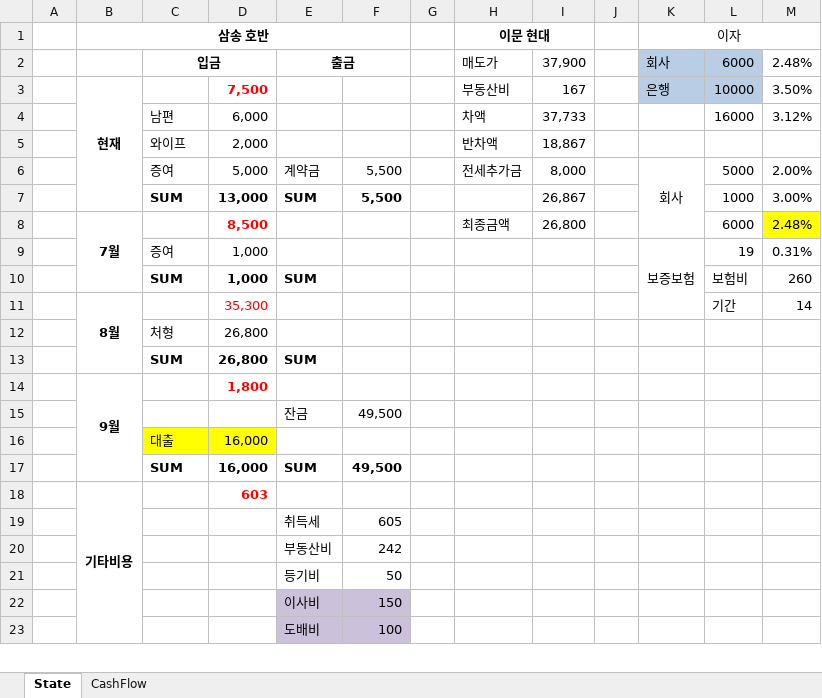
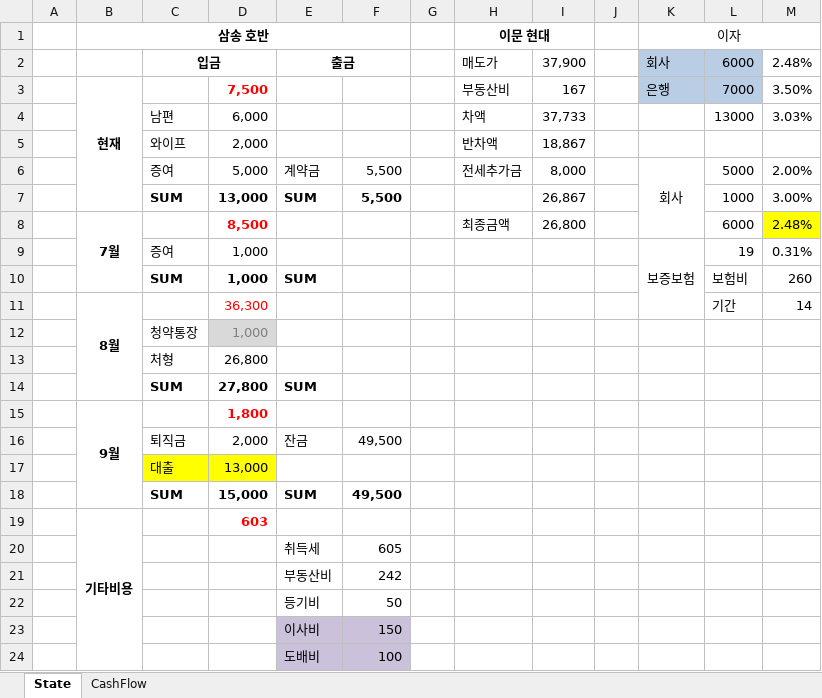
Before and after one commit to mrhaa/LSTM_TEST_IN_KERAS, an Excel workbook: RIM/주택구입 CashFlow_.xlsx, sheet State, drawn as a sheet; only a part is shown; values as stored, in another font and other column widths than the file's, no borders; addresses are those after the commit; the diff names each change by its address in the sheet, - before the commit and + after, or states it on an @@ line.

```diff
--- a/RIM/주택구입 CashFlow_.xlsx (sheet State)
+++ b/RIM/주택구입 CashFlow_.xlsx (sheet State)
-L3: 10000
+L3: 7000
-L4: 16000
+L4: 13000
-M4: 3.12%
+M4: 3.03%
-D11: 35,300
+D11: 36,300
+row 12:  |  | 청약통장 | 1,000
-D14: 26,800
+D14: 27,800
-C16: (empty)
+C16: 퇴직금
-D16: (empty)
+D16: 2,000
-D17: 16,000
+D17: 13,000
-D18: 16,000
+D18: 15,000
```
Also changed, not shown: sheet CashFlow, formulas that keep their value.
